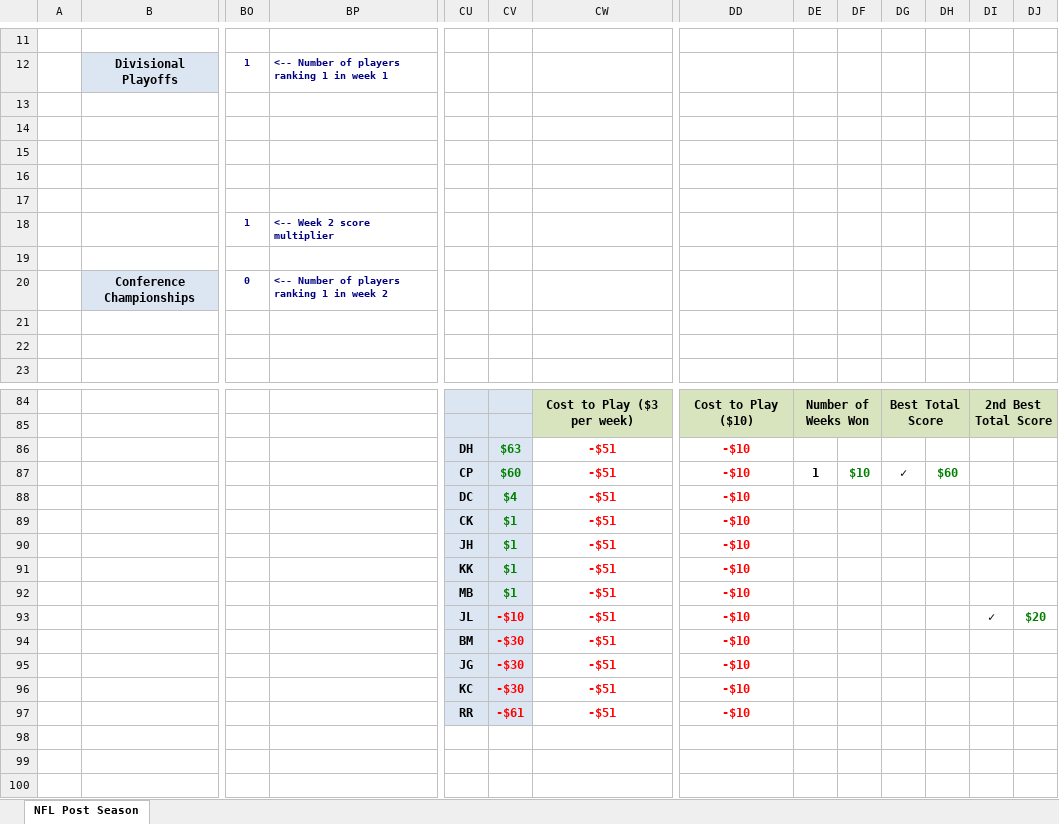
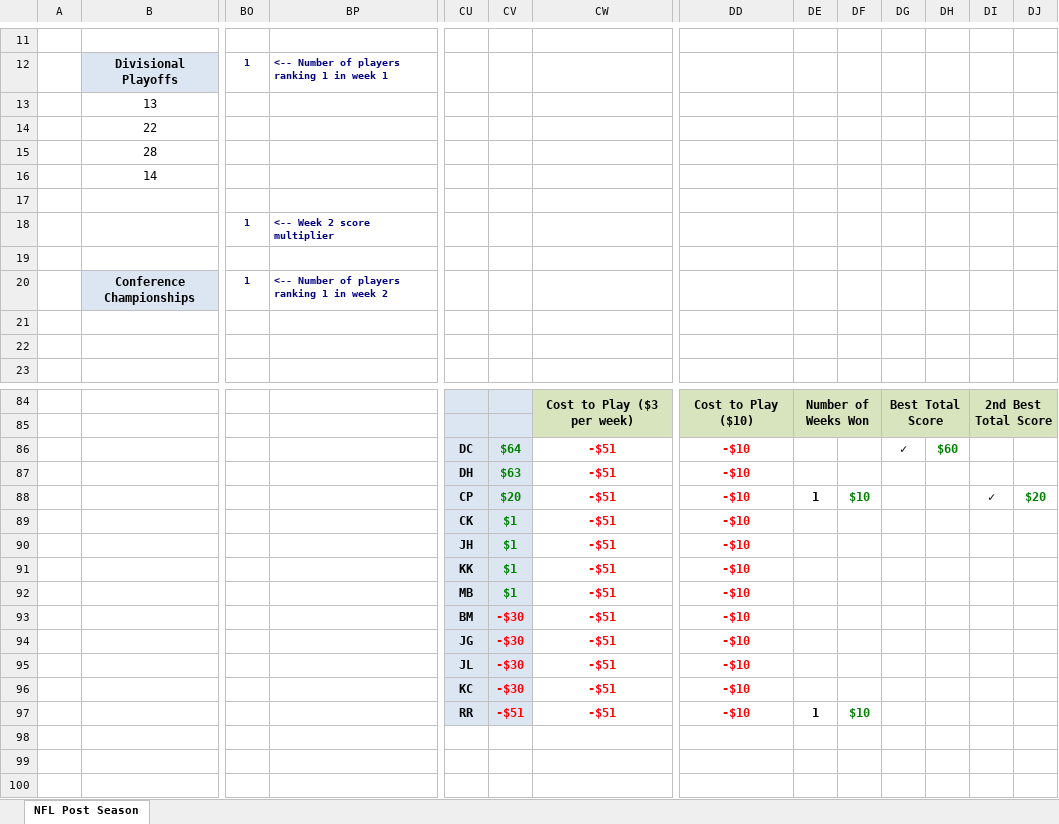
Before and after one commit to jlwebpages/fp, an Excel workbook: post_season_final.xlsm, sheet NFL Post Season, drawn as a sheet; only a part is shown, gaps mark what is left out; values as stored, in another font and other column widths than the file's, no borders; conditional formats not drawn; removed rows and columns are numbered as before the commit, all else as after; rows hold the shown columns only; the diff covers the shown part only; the diff names each change by its address in the sheet, - before the commit and + after, or states it on an @@ line.

```diff
--- a/post_season_final.xlsm (sheet NFL Post Season)
+++ b/post_season_final.xlsm (sheet NFL Post Season)
-row 13: (empty)
-row 14: (empty)
-row 15: (empty)
-row 16: (empty)
-row 17: (empty)
-row 18:  |  | 1 | <-- Week 2 score multiplier
+row 13:  | 13
+row 14:  | 22
+row 15:  | 28
+row 16:  | 14
+row 17: (empty)
+row 18:  |  | 1 | <-- Week 2 score multiplier
-BO20: 0
+BO20: 1
+row 86:  |  |  |  | DC | $64 | -$51 | -$10 |  |  | ✓ | $60
-CV88: $60
+CV88: $20
-DG88: ✓
+DG88: (empty)
-DH88: $60
+DH88: (empty)
-DI88: (empty)
+DI88: ✓
-DJ88: (empty)
+DJ88: $20
-row 88:  |  |  |  | DC | $4 | -$51 | -$10
-row 93:  |  |  |  | JL | -$10 | -$51 | -$10 |  |  |  |  | ✓ | $20
+row 95:  |  |  |  | JL | -$30 | -$51 | -$10
-CV97: -$61
+CV97: -$51
-DE97: (empty)
+DE97: 1
-DF97: (empty)
+DF97: $10
```
Also changed, not shown: 14 added rows, 14 removed rows, 6 edited cells and cell formats elsewhere in this sheet, formulas that keep their value, hidden cells, post_season_inputs.xlsx, 4 other files.
